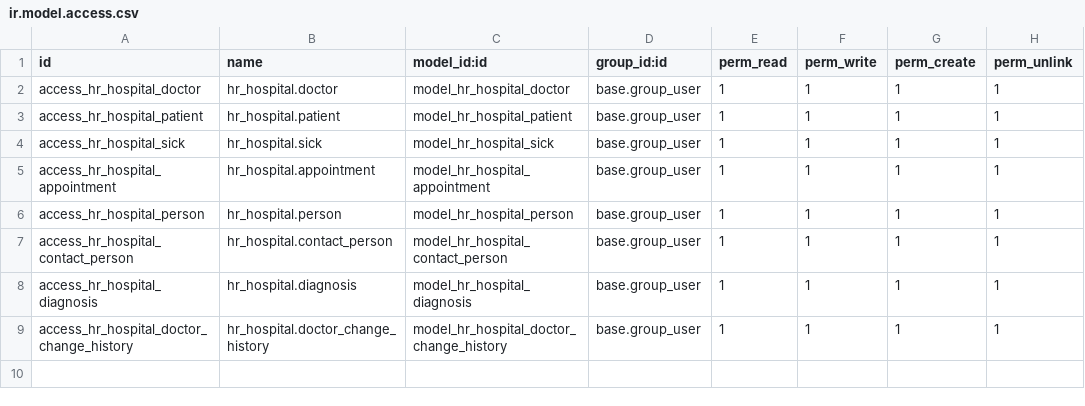
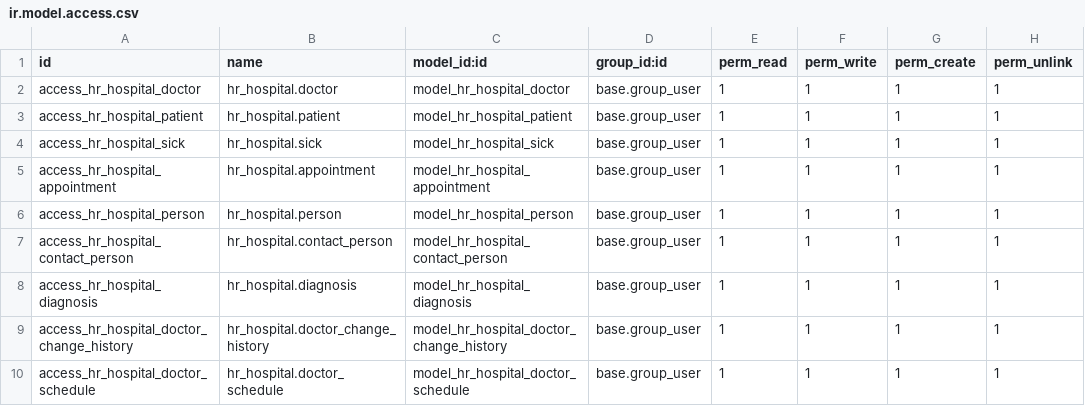
Before and after one commit to codeminder/odoo17, a CSV file: hr_hospital/security/ir.model.access.csv, drawn as a sheet.

Commit message:
[IMP] hr_hospital: task_3-9
Changes to be committed:
	modified:   hr_hospital/__manifest__.py
	modified:   hr_hospital/models/__init__.py
	new file:   hr_hospital/models/doctor_schedule.py
	modified:   hr_hospital/security/ir.model.access.csv
	new file:   hr_hospital/views/doctor_schedule_views.xml

```diff
--- a/hr_hospital/security/ir.model.access.csv
+++ b/hr_hospital/security/ir.model.access.csv
@@ -9 +9,2 @@ access_hr_hospital_diagnosis,hr_hospital.diagnosis,model_hr_hospital_diagnosis,"
 access_hr_hospital_doctor_change_history,hr_hospital.doctor_change_history,model_hr_hospital_doctor_change_history,"base.group_user",1,1,1,1
+access_hr_hospital_doctor_schedule,hr_hospital.doctor_schedule,model_hr_hospital_doctor_schedule,"base.group_user",1,1,1,1
```
Also changed, not shown: 4 other files.
